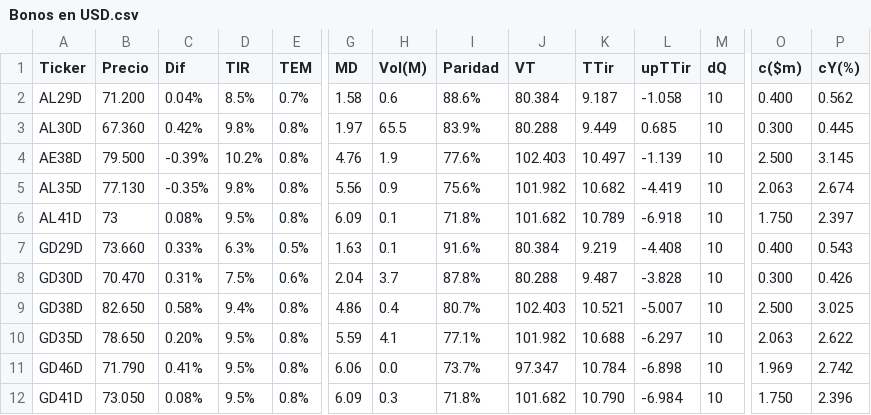
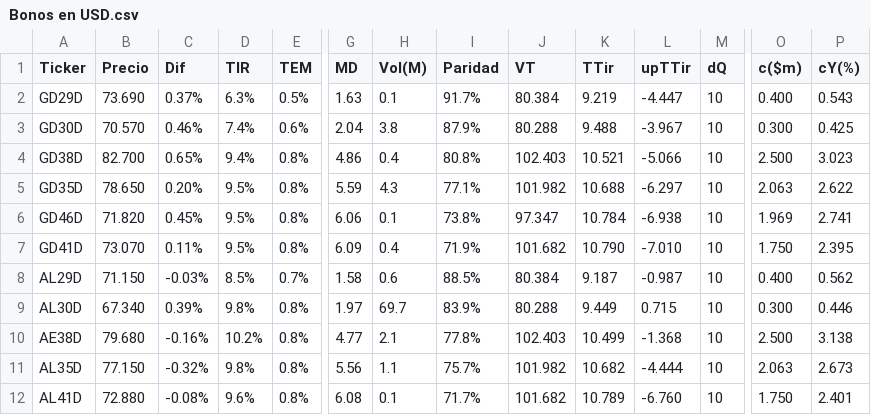
Before and after one commit to FedericoBohl/ArgData, a CSV file: Datos/Bolsa/Bonos/Bonos en USD.csv, drawn as a sheet; only a part is shown, gaps mark what is left out; removed rows and columns are numbered as before the commit, all else as after; rows hold the shown columns only; the diff names each change by its address in the sheet, - before the commit and + after, or states it on an @@ line.

```diff
--- a/Datos/Bolsa/Bonos/Bonos en USD.csv
+++ b/Datos/Bolsa/Bonos/Bonos en USD.csv
-row 2: AL29D | 71.200 | 0.04% | 8.5% | 0.7% | 1.58 | 0.6 | 88.6% | 80.384 | 9.187 | -1.058 | 10 | 0.400 | 0.562
-row 3: AL30D | 67.360 | 0.42% | 9.8% | 0.8% | 1.97 | 65.5 | 83.9% | 80.288 | 9.449 | 0.685 | 10 | 0.300 | 0.445
-row 4: AE38D | 79.500 | -0.39% | 10.2% | 0.8% | 4.76 | 1.9 | 77.6% | 102.403 | 10.497 | -1.139 | 10 | 2.500 | 3.145
-row 5: AL35D | 77.130 | -0.35% | 9.8% | 0.8% | 5.56 | 0.9 | 75.6% | 101.982 | 10.682 | -4.419 | 10 | 2.063 | 2.674
-row 6: AL41D | 73 | 0.08% | 9.5% | 0.8% | 6.09 | 0.1 | 71.8% | 101.682 | 10.789 | -6.918 | 10 | 1.750 | 2.397
-B2 (Precio): 73.660
+B2 (Precio): 73.690
-C2 (Dif): 0.33%
+C2 (Dif): 0.37%
-I2 (Paridad): 91.6%
+I2 (Paridad): 91.7%
-L2 (upTTir): -4.408
+L2 (upTTir): -4.447
-B3 (Precio): 70.470
+B3 (Precio): 70.570
-C3 (Dif): 0.31%
+C3 (Dif): 0.46%
-D3 (TIR): 7.5%
+D3 (TIR): 7.4%
-H3 (Vol(M)): 3.7
+H3 (Vol(M)): 3.8
-I3 (Paridad): 87.8%
+I3 (Paridad): 87.9%
-K3 (TTir): 9.487
+K3 (TTir): 9.488
-L3 (upTTir): -3.828
+L3 (upTTir): -3.967
-P3 (cY(%)): 0.426
+P3 (cY(%)): 0.425
-B4 (Precio): 82.650
+B4 (Precio): 82.700
-C4 (Dif): 0.58%
+C4 (Dif): 0.65%
-I4 (Paridad): 80.7%
+I4 (Paridad): 80.8%
-L4 (upTTir): -5.007
+L4 (upTTir): -5.066
-P4 (cY(%)): 3.025
+P4 (cY(%)): 3.023
-H5 (Vol(M)): 4.1
+H5 (Vol(M)): 4.3
-B6 (Precio): 71.790
+B6 (Precio): 71.820
-C6 (Dif): 0.41%
+C6 (Dif): 0.45%
-H6 (Vol(M)): 0.0
+H6 (Vol(M)): 0.1
-I6 (Paridad): 73.7%
+I6 (Paridad): 73.8%
-L6 (upTTir): -6.898
+L6 (upTTir): -6.938
-P6 (cY(%)): 2.742
+P6 (cY(%)): 2.741
-B7 (Precio): 73.050
+B7 (Precio): 73.070
-C7 (Dif): 0.08%
+C7 (Dif): 0.11%
-H7 (Vol(M)): 0.3
+H7 (Vol(M)): 0.4
-I7 (Paridad): 71.8%
+I7 (Paridad): 71.9%
-L7 (upTTir): -6.984
+L7 (upTTir): -7.010
-P7 (cY(%)): 2.396
+P7 (cY(%)): 2.395
+row 8: AL29D | 71.150 | -0.03% | 8.5% | 0.7% | 1.58 | 0.6 | 88.5% | 80.384 | 9.187 | -0.987 | 10 | 0.400 | 0.562
+row 9: AL30D | 67.340 | 0.39% | 9.8% | 0.8% | 1.97 | 69.7 | 83.9% | 80.288 | 9.449 | 0.715 | 10 | 0.300 | 0.446
+row 10: AE38D | 79.680 | -0.16% | 10.2% | 0.8% | 4.77 | 2.1 | 77.8% | 102.403 | 10.499 | -1.368 | 10 | 2.500 | 3.138
+row 11: AL35D | 77.150 | -0.32% | 9.8% | 0.8% | 5.56 | 1.1 | 75.7% | 101.982 | 10.682 | -4.444 | 10 | 2.063 | 2.673
+row 12: AL41D | 72.880 | -0.08% | 9.6% | 0.8% | 6.08 | 0.1 | 71.7% | 101.682 | 10.789 | -6.760 | 10 | 1.750 | 2.401
```
Also changed, not shown: Datos/Bolsa/Bonos/CER.csv, Datos/Bolsa/Equity/Cedears.csv, 20 other files.
